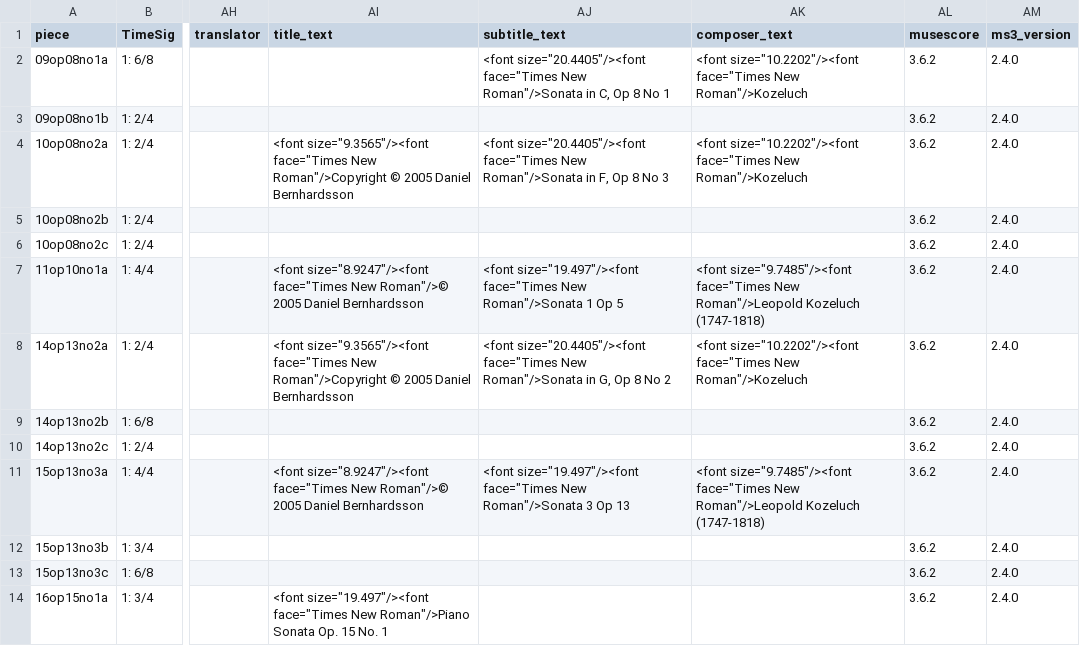
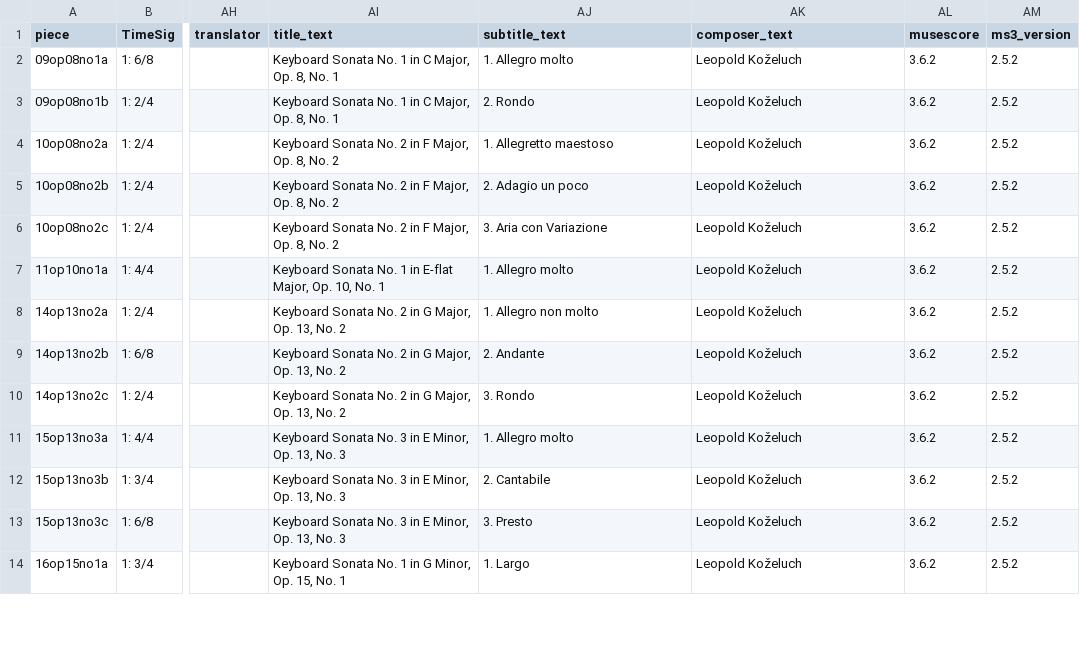
Before and after one commit to DCMLab/kozeluh_sonatas, a TSV file: metadata.tsv, drawn as a sheet; only a part is shown, gaps mark what is left out; ↵ is a line break in a cell; the diff covers the shown part only; the diff names each change by its address in the sheet, - before the commit and + after, or states it on an @@ line.

Commit message:
writes and formats prelims

```diff
--- a/metadata.tsv
+++ b/metadata.tsv
-AI2:AI3 (title_text): (empty)
+AI2:AI3 (title_text): Keyboard Sonata No. 1 in C Major, Op. 8, No. 1
-AJ2 (subtitle_text): <font size="20.4405"/><font face="Times New Roman"/>Sonata in C, Op 8 No 1
+AJ2 (subtitle_text): 1. Allegro molto
-AK2 (composer_text): <font size="10.2202"/><font face="Times New Roman"/>Kozeluch
+AK2 (composer_text): Leopold Koželuch
-AM2:AM14 (ms3_version): 2.4.0
+AM2:AM14 (ms3_version): 2.5.2
-AJ3 (subtitle_text): (empty)
+AJ3 (subtitle_text): 2. Rondo
-AK3 (composer_text): (empty)
+AK3 (composer_text): Leopold Koželuch
-AI4 (title_text): <font size="9.3565"/><font face="Times New Roman"/>Copyright © 2005 Daniel Bernhardsson
+AI4 (title_text): Keyboard Sonata No. 2 in F Major, Op. 8, No. 2
-AJ4 (subtitle_text): <font size="20.4405"/><font face="Times New Roman"/>Sonata in F, Op 8 No 3
+AJ4 (subtitle_text): 1. Allegretto maestoso
-AK4 (composer_text): <font size="10.2202"/><font face="Times New Roman"/>Kozeluch
+AK4 (composer_text): Leopold Koželuch
-AI5:AI6 (title_text): (empty)
+AI5:AI6 (title_text): Keyboard Sonata No. 2 in F Major, Op. 8, No. 2
-AJ5 (subtitle_text): (empty)
+AJ5 (subtitle_text): 2. Adagio un poco
-AK5:AK6 (composer_text): (empty)
+AK5:AK6 (composer_text): Leopold Koželuch
-AJ6 (subtitle_text): (empty)
+AJ6 (subtitle_text): 3. Aria con Variazione
-AI7 (title_text): <font size="8.9247"/><font face="Times New Roman"/>© 2005 Daniel Bernhardsson
+AI7 (title_text): Keyboard Sonata No. 1 in E-flat Major, Op. 10, No. 1
-AJ7 (subtitle_text): <font size="19.497"/><font face="Times New Roman"/>Sonata 1 Op 5
+AJ7 (subtitle_text): 1. Allegro molto
-AK7 (composer_text): <font size="9.7485"/><font face="Times New Roman"/>Leopold Kozeluch ↵ (1747-1818)
+AK7 (composer_text): Leopold Koželuch
-AI8 (title_text): <font size="9.3565"/><font face="Times New Roman"/>Copyright © 2005 Daniel Bernhardsson
+AI8 (title_text): Keyboard Sonata No. 2 in G Major, Op. 13, No. 2
-AJ8 (subtitle_text): <font size="20.4405"/><font face="Times New Roman"/>Sonata in G, Op 8 No 2
+AJ8 (subtitle_text): 1. Allegro non molto
-AK8 (composer_text): <font size="10.2202"/><font face="Times New Roman"/>Kozeluch
+AK8 (composer_text): Leopold Koželuch
-AI9:AI10 (title_text): (empty)
+AI9:AI10 (title_text): Keyboard Sonata No. 2 in G Major, Op. 13, No. 2
-AJ9 (subtitle_text): (empty)
+AJ9 (subtitle_text): 2. Andante
-AK9:AK10 (composer_text): (empty)
+AK9:AK10 (composer_text): Leopold Koželuch
-AJ10 (subtitle_text): (empty)
+AJ10 (subtitle_text): 3. Rondo
-AI11 (title_text): <font size="8.9247"/><font face="Times New Roman"/>© 2005 Daniel Bernhardsson
+AI11 (title_text): Keyboard Sonata No. 3 in E Minor, Op. 13, No. 3
-AJ11 (subtitle_text): <font size="19.497"/><font face="Times New Roman"/>Sonata 3 Op 13
+AJ11 (subtitle_text): 1. Allegro molto
-AK11 (composer_text): <font size="9.7485"/><font face="Times New Roman"/>Leopold Kozeluch ↵ (1747-1818)
+AK11 (composer_text): Leopold Koželuch
-AI12:AI13 (title_text): (empty)
+AI12:AI13 (title_text): Keyboard Sonata No. 3 in E Minor, Op. 13, No. 3
-AJ12 (subtitle_text): (empty)
+AJ12 (subtitle_text): 2. Cantabile
-AK12:AK14 (composer_text): (empty)
+AK12:AK14 (composer_text): Leopold Koželuch
-AJ13 (subtitle_text): (empty)
+AJ13 (subtitle_text): 3. Presto
-AI14 (title_text): <font size="19.497"/><font face="Times New Roman"/>Piano Sonata Op. 15 No. 1
+AI14 (title_text): Keyboard Sonata No. 1 in G Minor, Op. 15, No. 1
-AJ14 (subtitle_text): (empty)
+AJ14 (subtitle_text): 1. Largo
```
Also changed, not shown: 144 edited cells elsewhere in this file, 49 other files.
